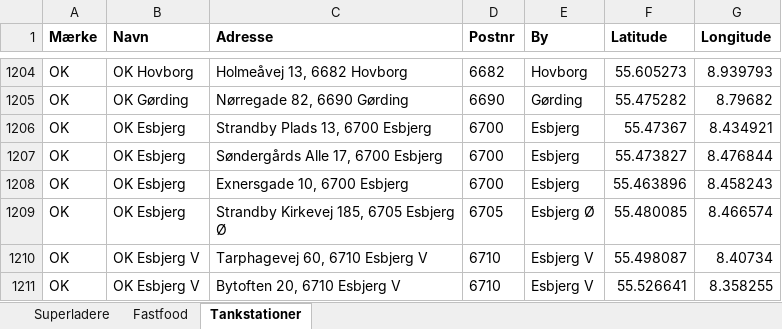
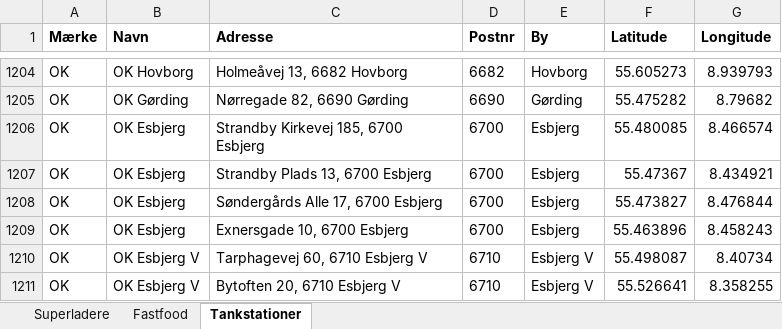
Before and after one commit to sfpkartago/retailkort, an Excel workbook: kaede_adresser.xlsx, sheet Tankstationer, drawn as a sheet; only a part is shown, gaps mark what is left out; values as stored, in another font and other column widths than the file's, no borders; removed rows and columns are numbered as before the commit, all else as after; the diff names each change by its address in the sheet, - before the commit and + after, or states it on an @@ line.

```diff
--- a/kaede_adresser.xlsx (sheet Tankstationer)
+++ b/kaede_adresser.xlsx (sheet Tankstationer)
+row 1206: OK | OK Esbjerg | Strandby Kirkevej 185, 6700 Esbjerg | 6700 | Esbjerg | 55.480085 | 8.466574
-row 1209: OK | OK Esbjerg | Strandby Kirkevej 185, 6705 Esbjerg Ø | 6705 | Esbjerg Ø | 55.480085 | 8.466574
```
Also changed, not shown: sheet Superladere, 5 other files.
